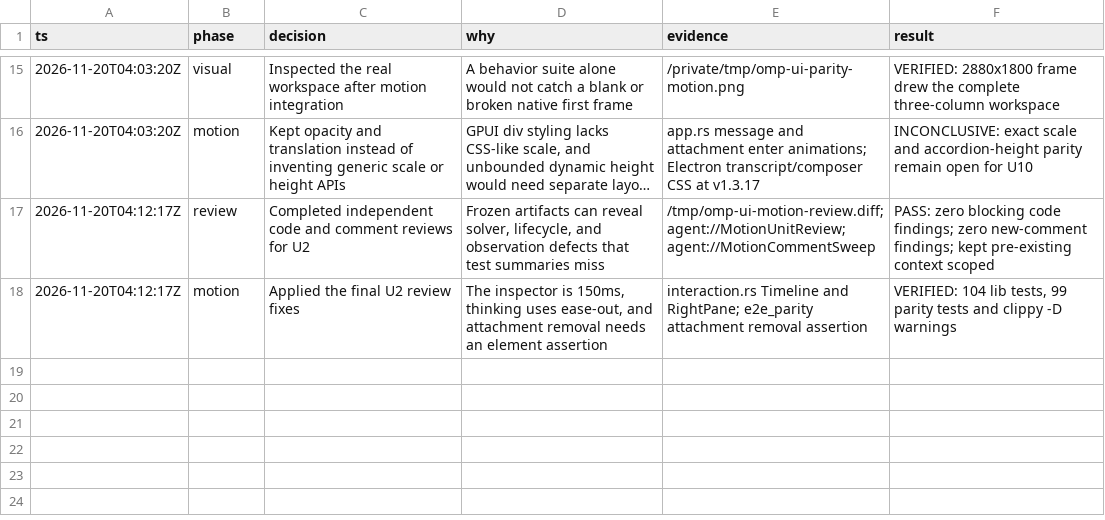
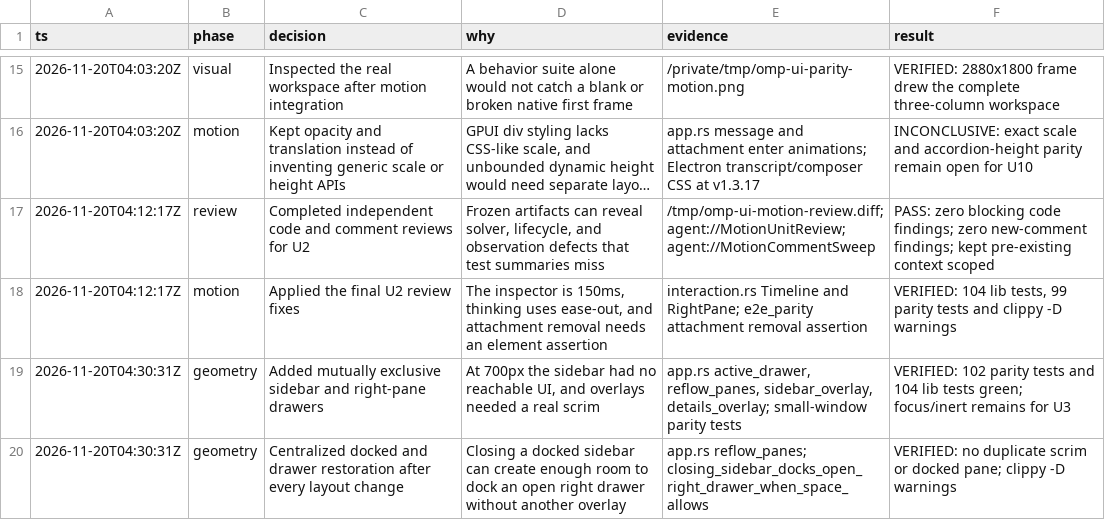
Before and after one commit to SenCha930511/omp-desktop, a TSV file: docs/ui-parity-decisions.tsv, drawn as a sheet; only a part is shown, gaps mark what is left out; long unchanged cells end in ….

Commit message:
fix: make compact panes accessible
- Add mutually exclusive sidebar and right-pane drawers with dismissal scrims.
- Restore docking through one layout path, including constrained wide sidebars and widening transitions.
- Cover 700, 900, and 1000px behavior with real GPUI frames.

```diff
--- a/docs/ui-parity-decisions.tsv
+++ b/docs/ui-parity-decisions.tsv
@@ -18 +18,3 @@ ts	phase	decision	why	evidence	result
 2026-11-20T04:12:17Z	motion	Applied the final U2 review fixes	The inspector is 150ms, thinking uses ease-out, and attachment removal needs an element assertion	interaction.rs Timeline and RightPane; e2e_parity attachment removal assertion	VERIFIED: 104 lib tests, 99 parity tests and clippy -D warnings
+2026-11-20T04:30:31Z	geometry	Added mutually exclusive sidebar and right-pane drawers	At 700px the sidebar had no reachable UI, and overlays needed a real scrim	app.rs active_drawer, reflow_panes, sidebar_overlay, details_overlay; small-window parity tests	VERIFIED: 102 parity tests and 104 lib tests green; focus/inert remains for U3
+2026-11-20T04:30:31Z	geometry	Centralized docked and drawer restoration after every layout change	Closing a docked sidebar can create enough room to dock an open right drawer without another overlay	app.rs reflow_panes; closing_sidebar_docks_open_right_drawer_when_space_allows	VERIFIED: no duplicate scrim or docked pane; clippy -D warnings
```
Also changed, not shown: 2 other files.
